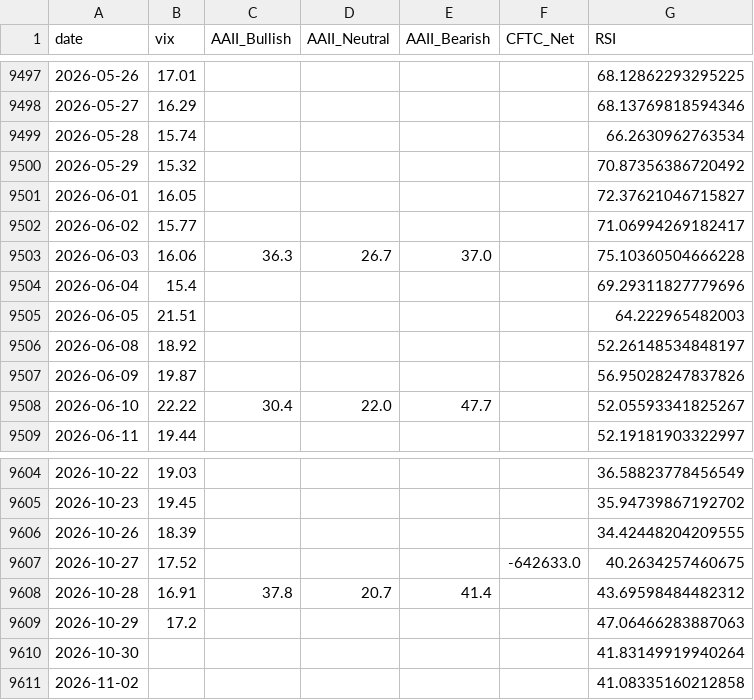
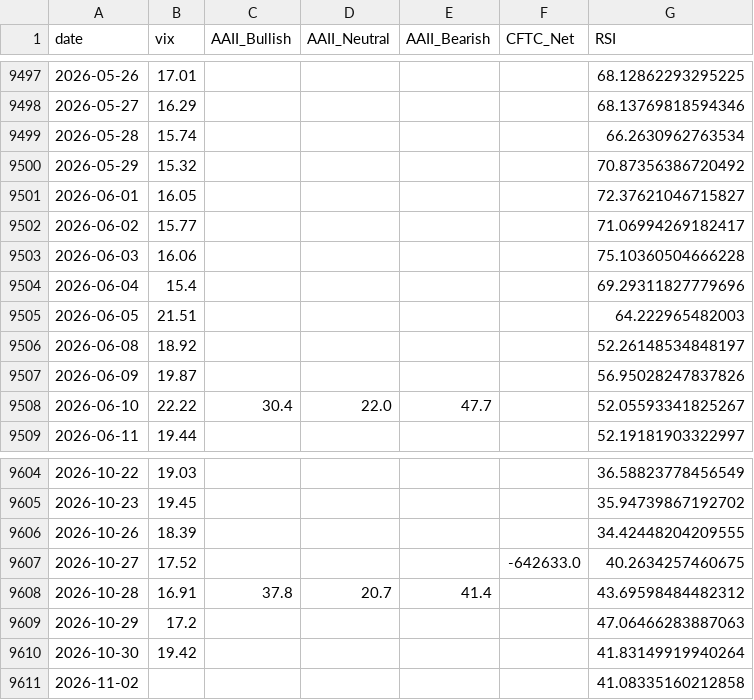
Before and after one commit to yasunogithub/market-reminder, a CSV file: data/combined.csv, drawn as a sheet; only a part is shown, gaps mark what is left out.

```diff
--- a/data/combined.csv
+++ b/data/combined.csv
@@ -9502,3 +9502,3 @@
 2026-06-02,15.77,,,,,71.06994269182417
-2026-06-03,16.06,36.3,26.7,37.0,,75.10360504666228
+2026-06-03,16.06,,,,,75.10360504666228
 2026-06-04,15.4,,,,,69.29311827779696
@@ -9609,3 +9609,3 @@
 2026-10-29,17.2,,,,,47.06466283887063
-2026-10-30,,,,,,41.83149919940264
+2026-10-30,19.42,,,,,41.83149919940264
 2026-11-02,,,,,,41.08335160212858
```
Also changed, not shown: data/aaii.csv, data/vix.csv, 3 other files.
